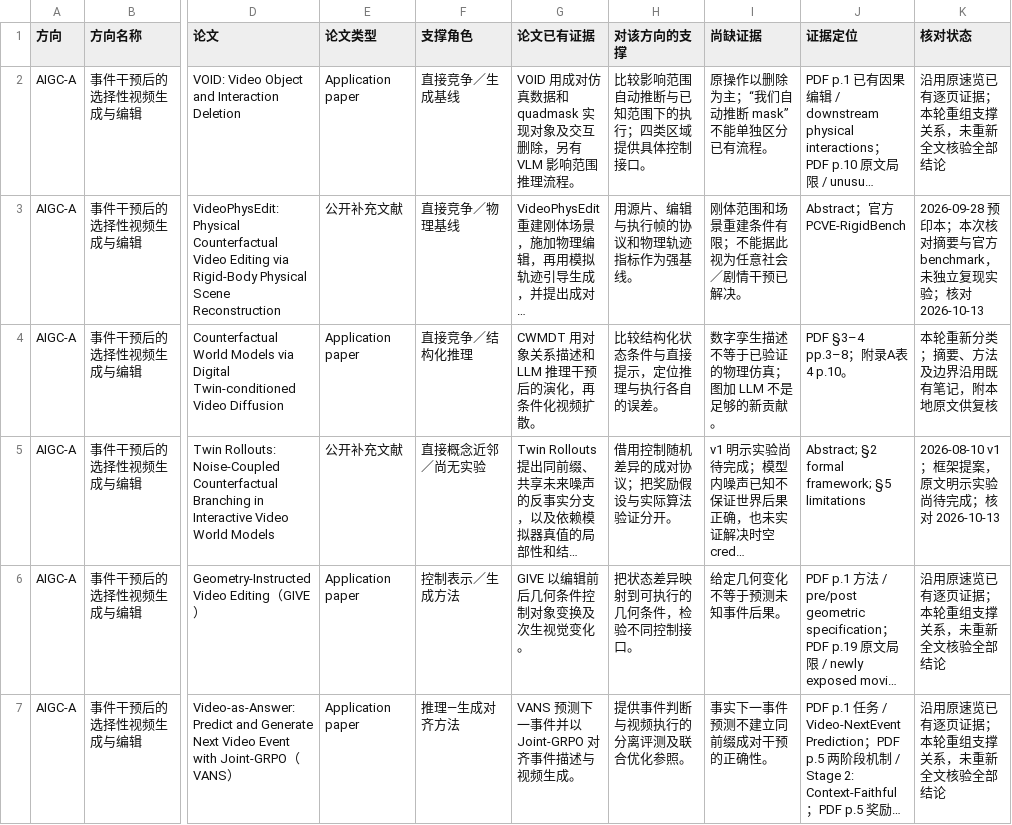
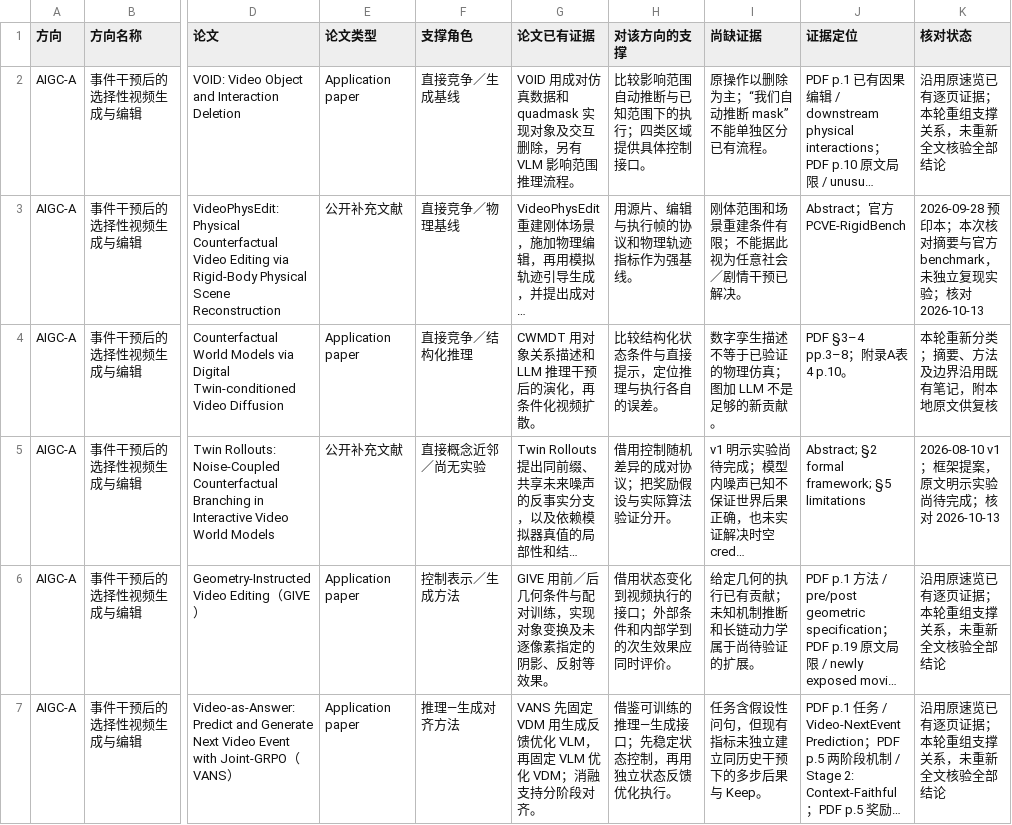
Before and after one commit to SoniaSuns/soniasuns.github.io, a CSV file: topics/downloads/aigc-support.csv, drawn as a sheet; only a part is shown, gaps mark what is left out; long unchanged cells end in …; the diff covers the shown part only; the diff names each change by its address in the sheet, - before the commit and + after, or states it on an @@ line.

```diff
--- a/topics/downloads/aigc-support.csv
+++ b/topics/downloads/aigc-support.csv
-G6 (论文已有证据): GIVE 以编辑前后几何条件控制对象变换及次生视觉变化。
+G6 (论文已有证据): GIVE 用前／后几何条件与配对训练，实现对象变换及未逐像素指定的阴影、反射等效果。
-H6 (对该方向的支撑): 把状态差异映射到可执行的几何条件，检验不同控制接口。
+H6 (对该方向的支撑): 借用状态变化到视频执行的接口；外部条件和内部学到的次生效果应同时评价。
-I6 (尚缺证据): 给定几何变化不等于预测未知事件后果。
+I6 (尚缺证据): 给定几何的执行已有贡献；未知机制推断和长链动力学属于尚待验证的扩展。
-G7 (论文已有证据): VANS 预测下一事件并以 Joint-GRPO 对齐事件描述与视频生成。
+G7 (论文已有证据): VANS 先固定 VDM 用生成反馈优化 VLM，再固定 VLM 优化 VDM；消融支持分阶段对齐。
-H7 (对该方向的支撑): 提供事件判断与视频执行的分离评测及联合优化参照。
+H7 (对该方向的支撑): 借鉴可训练的推理—生成接口；先稳定状态控制，再用独立状态反馈优化执行。
-I7 (尚缺证据): 事实下一事件预测不建立同前缀成对干预的正确性。
+I7 (尚缺证据): 任务含假设性问句，但现有指标未独立建立同历史干预下的多步后果与 Keep。
```
Also changed, not shown: 6 edited cells elsewhere in this file, topics/downloads/papers.csv, topics/downloads/topics.csv, 14 other files.
